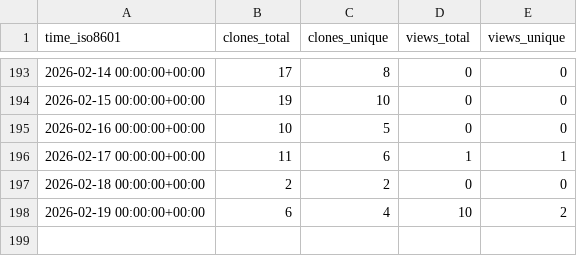
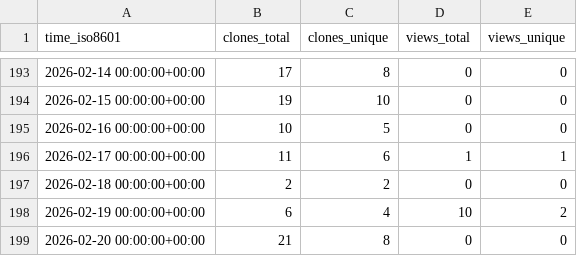
Before and after one commit to s-murfy/k223d, a CSV file: s-murfy/k223d/ghrs-data/views_clones_aggregate.csv, drawn as a sheet; only a part is shown, gaps mark what is left out.

```diff
--- a/s-murfy/k223d/ghrs-data/views_clones_aggregate.csv
+++ b/s-murfy/k223d/ghrs-data/views_clones_aggregate.csv
@@ -198 +198,2 @@ time_iso8601,clones_total,clones_unique,views_total,views_unique
 2026-02-19 00:00:00+00:00,6,4,10,2
+2026-02-20 00:00:00+00:00,21,8,0,0
```
Also changed, not shown: 1 other file.
